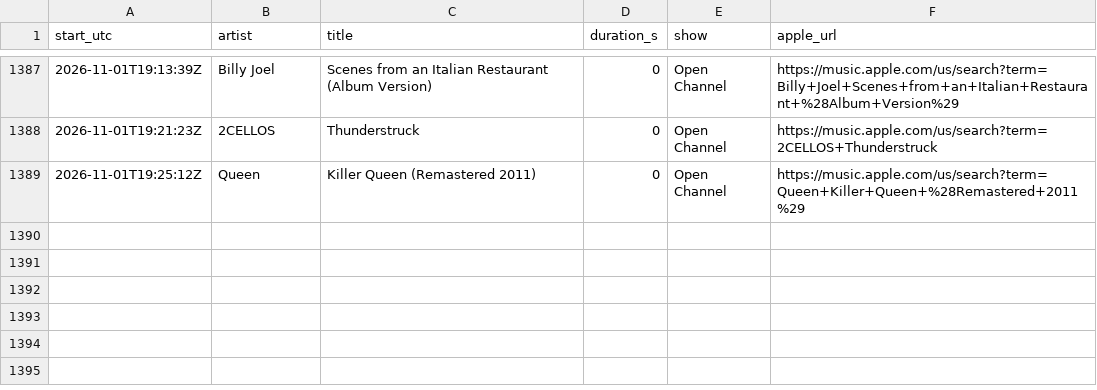
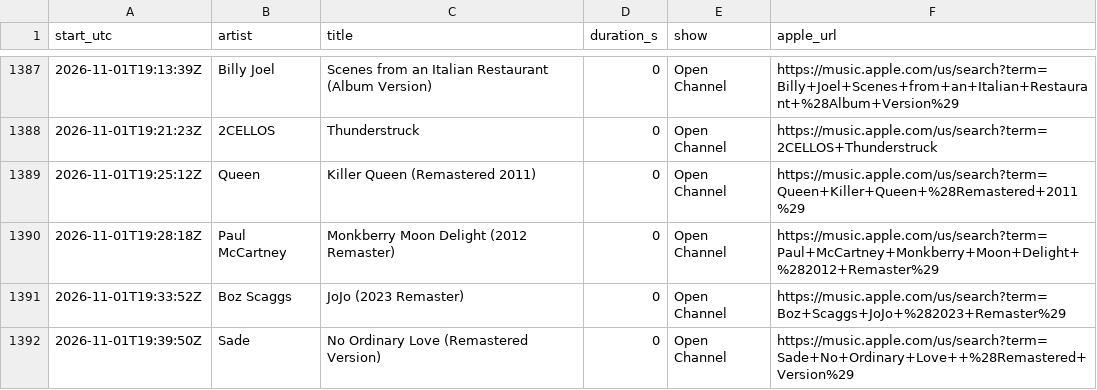
Before and after one commit to rs7hwfctnb-spec/dj-claude-schedule, a CSV file: data/plays.csv, drawn as a sheet; only a part is shown, gaps mark what is left out.

```diff
--- a/data/plays.csv
+++ b/data/plays.csv
@@ -1389 +1389,4 @@ start_utc,artist,title,duration_s,show,apple_url
 2026-11-01T19:25:12Z,Queen,Killer Queen (Remastered 2011),0,Open Channel,https://music.apple.com/us/search?term=Queen+Killer+Queen+%28Remastered+2011%29
+2026-11-01T19:28:18Z,Paul McCartney,Monkberry Moon Delight (2012 Remaster),0,Open Channel,https://music.apple.com/us/search?term=Paul+McCartney+Monkberry+Moon+Delight+%282012+Remaster%29
+2026-11-01T19:33:52Z,Boz Scaggs,JoJo (2023 Remaster),0,Open Channel,https://music.apple.com/us/search?term=Boz+Scaggs+JoJo+%282023+Remaster%29
+2026-11-01T19:39:50Z,Sade,No Ordinary Love  (Remastered Version),0,Open Channel,https://music.apple.com/us/search?term=Sade+No+Ordinary+Love++%28Remastered+Version%29
```
Also changed, not shown: data/stats.csv, data/tracks.csv.
